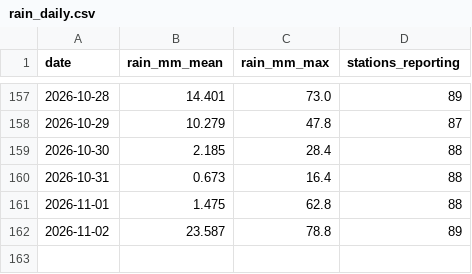
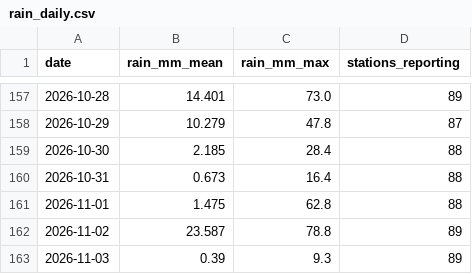
Before and after one commit to StanleySP-eng/EP0418-labs, a CSV file: docs/data/rain_daily.csv, drawn as a sheet; only a part is shown, gaps mark what is left out.

```diff
--- a/docs/data/rain_daily.csv
+++ b/docs/data/rain_daily.csv
@@ -162 +162,2 @@ date,rain_mm_mean,rain_mm_max,stations_reporting
 2026-11-02,23.587,78.8,89
+2026-11-03,0.39,9.3,89
```
Also changed, not shown: docs/data/psi_hourly.csv, docs/data/taxi_hourly.csv.
